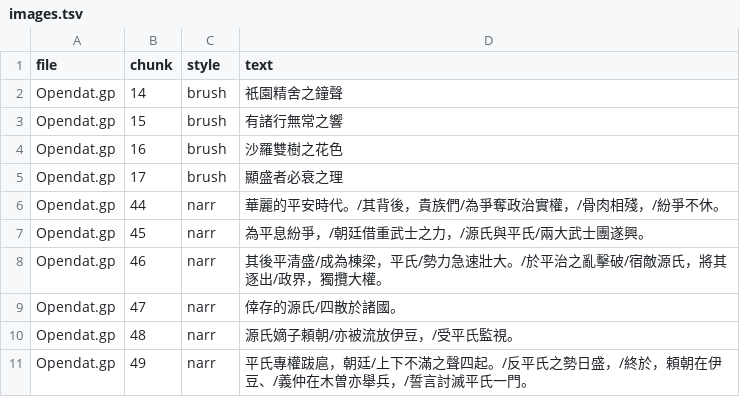
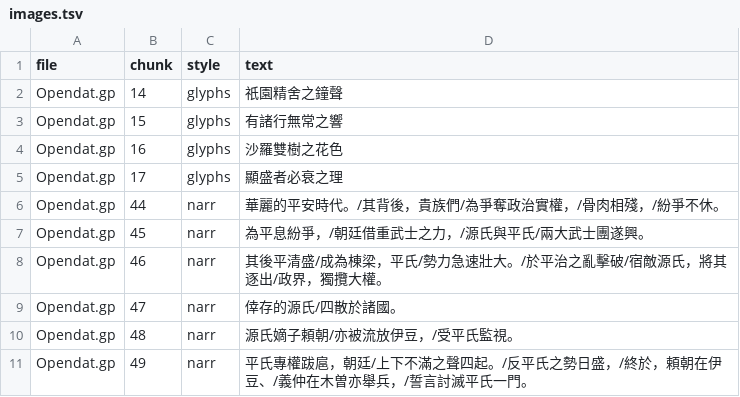
Before and after one commit to tzengyuxio/genpei-zh, a TSV file: translation/images.tsv, drawn as a sheet; only a part is shown.

Commit message:
feat(translation): set the opening Heike verses in classical calligraphy
Each of the 28 glyphs of 祇園精舍之鐘聲 etc. is an image picked from a
classical rubbing (source in the file name and the folder README). The
new `glyphs` style draws them with per-glyph scale and offset from
layout.json, inside a 1 px dark rim like the original.

tools/calligraphy_editor.py builds a local page that previews the four
columns over the opening, shows each chunk's compressed size against its
slot, and exports layout.json.

```diff
--- a/translation/images.tsv
+++ b/translation/images.tsv
@@ -1,6 +1,6 @@
 file	chunk	style	text
-Opendat.gp	14	brush	祇園精舍之鐘聲
-Opendat.gp	15	brush	有諸行無常之響
-Opendat.gp	16	brush	沙羅雙樹之花色
-Opendat.gp	17	brush	顯盛者必衰之理
+Opendat.gp	14	glyphs	祇園精舍之鐘聲
+Opendat.gp	15	glyphs	有諸行無常之響
+Opendat.gp	16	glyphs	沙羅雙樹之花色
+Opendat.gp	17	glyphs	顯盛者必衰之理
 Opendat.gp	44	narr	華麗的平安時代。/其背後，貴族們/為爭奪政治實權，/骨肉相殘，/紛爭不休。
```
Also changed, not shown: 34 other files.
